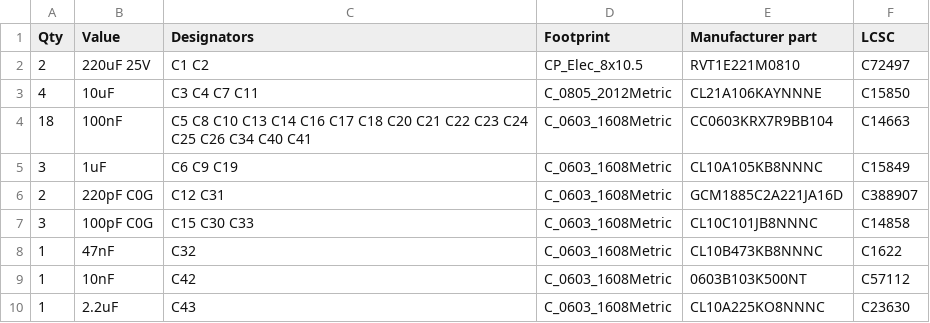
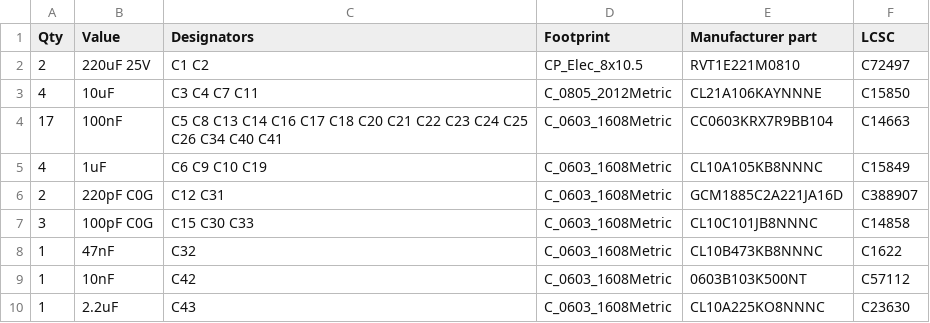
Before and after one commit to ParsaIQT/Fiber-solarisation, a CSV file: laser-pulse-driver/hardware/fab/ld405-driver_bom_full.csv, drawn as a sheet; only a part is shown.

```diff
--- a/laser-pulse-driver/hardware/fab/ld405-driver_bom_full.csv
+++ b/laser-pulse-driver/hardware/fab/ld405-driver_bom_full.csv
@@ -3,4 +3,4 @@ Qty,Value,Designators,Footprint,Manufacturer part,LCSC
 4,10uF,C3 C4 C7 C11,C_0805_2012Metric,CL21A106KAYNNNE,C15850
-18,100nF,C5 C8 C10 C13 C14 C16 C17 C18 C20 C21 C22 C23 C24 C25 C26 C34 C40 C41,C_0603_1608Metric,CC0603KRX7R9BB104,C14663
-3,1uF,C6 C9 C19,C_0603_1608Metric,CL10A105KB8NNNC,C15849
+17,100nF,C5 C8 C13 C14 C16 C17 C18 C20 C21 C22 C23 C24 C25 C26 C34 C40 C41,C_0603_1608Metric,CC0603KRX7R9BB104,C14663
+4,1uF,C6 C9 C10 C19,C_0603_1608Metric,CL10A105KB8NNNC,C15849
 2,220pF C0G,C12 C31,C_0603_1608Metric,GCM1885C2A221JA16D,C388907
```
Also changed, not shown: laser-pulse-driver/hardware/fab/ld405-driver_bom_jlcpcb.csv, 9 other files.
